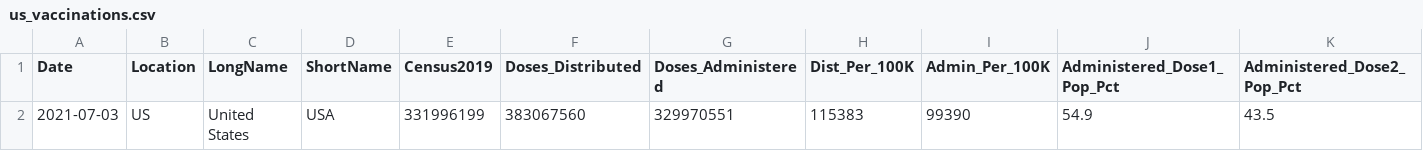
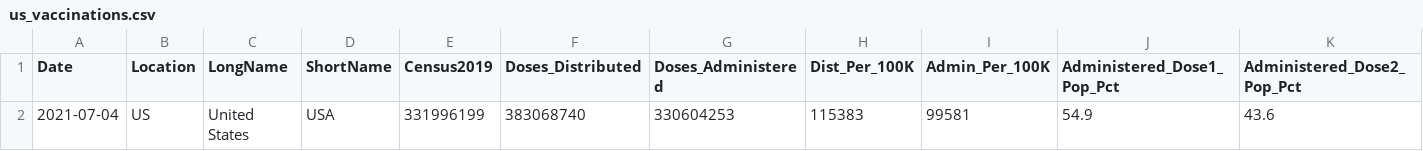
Before and after one commit to ajjitn/covid-vaccines-scraping, a CSV file: data/current/us_vaccinations.csv, drawn as a sheet; only a part is shown; removed rows and columns are numbered as before the commit, all else as after; rows hold the shown columns only; the diff names each change by its address in the sheet, - before the commit and + after, or states it on an @@ line.

```diff
--- a/data/current/us_vaccinations.csv
+++ b/data/current/us_vaccinations.csv
-row 2: 2021-07-03 | US | United States | USA | 331996199 | 383067560 | 329970551 | 115383 | 99390 | 54.9 | 43.5
+row 2: 2021-07-04 | US | United States | USA | 331996199 | 383068740 | 330604253 | 115383 | 99581 | 54.9 | 43.6
```
Also changed, not shown: data/current/state_vaccinations.csv, data/timeseries/us_vaccinations.csv, 1 other file.
